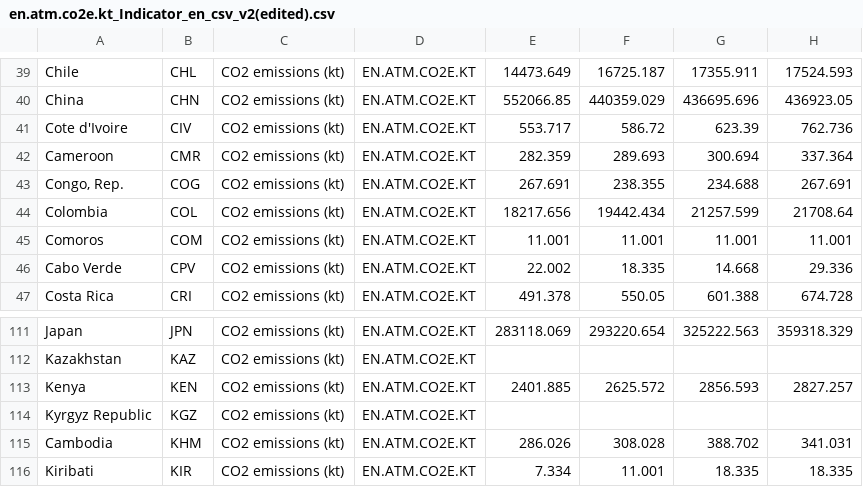
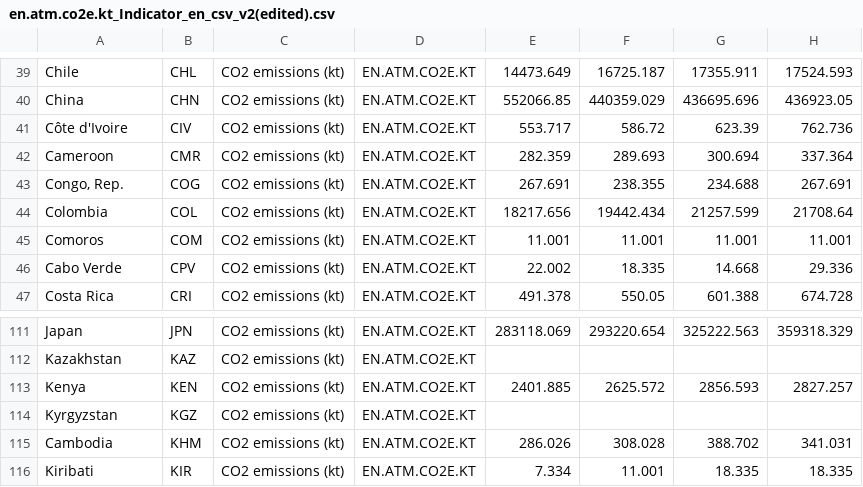
Before and after one commit to LUYU0004/FCL_world_map, a CSV file: data/raw/CO2 emissions (kt)/en.atm.co2e.kt_Indicator_en_csv_v2(edited).csv, drawn as a sheet; only a part is shown, gaps mark what is left out; the diff names each change by its address in the sheet, - before the commit and + after, or states it on an @@ line.

```diff
--- a/data/raw/CO2 emissions (kt)/en.atm.co2e.kt_Indicator_en_csv_v2(edited).csv
+++ b/data/raw/CO2 emissions (kt)/en.atm.co2e.kt_Indicator_en_csv_v2(edited).csv
-A41: Cote d'Ivoire
+A41: Côte d'Ivoire
-A114: Kyrgyz Republic
+A114: Kyrgyzstan
```
Also changed, not shown: data/fitted/country_size.csv, data/fitted/population.csv, 6 other files.
